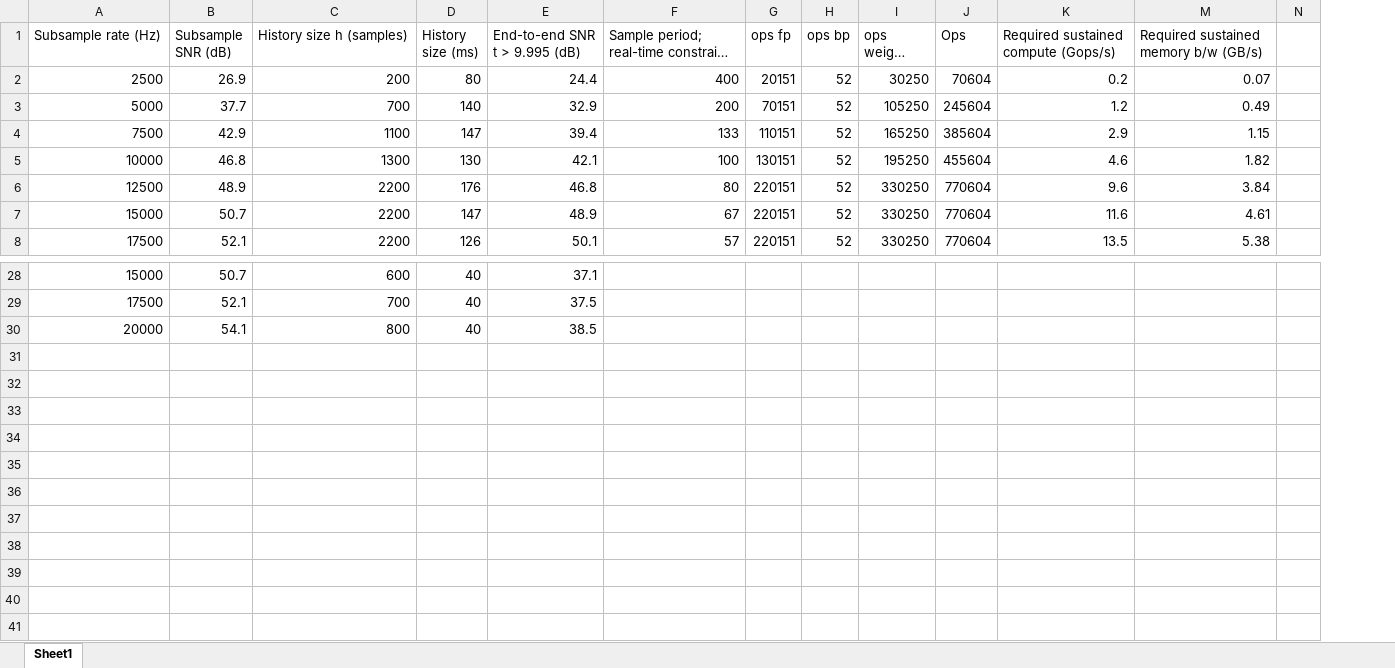
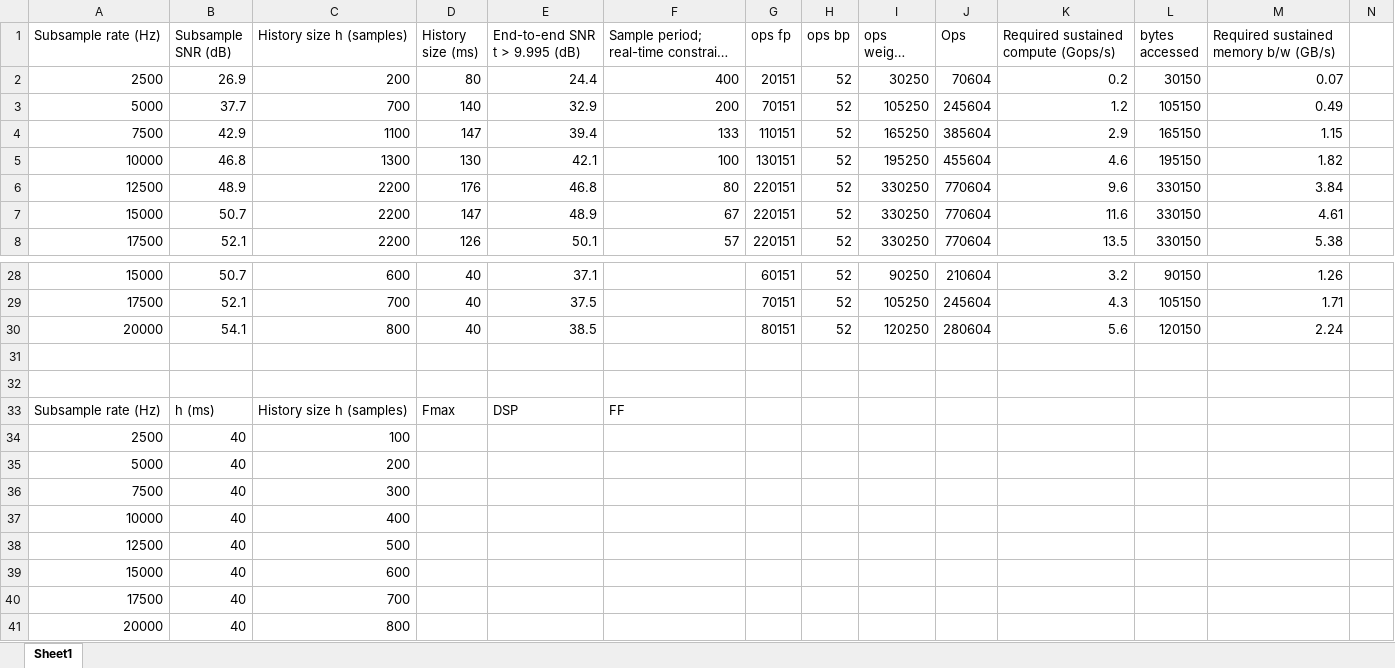
Before and after one commit to HeRCLab/dropbear_lstm, an Excel workbook: figures/performance_data.xlsx, sheet Sheet1, drawn as a sheet; only a part is shown, gaps mark what is left out; long unchanged cells end in …; values as stored, in another font and other column widths than the file's, no borders; rows hold the shown columns only; the diff covers the shown part only; the diff names each change by its address in the sheet, - before the commit and + after, or states it on an @@ line.

```diff
--- a/figures/performance_data.xlsx (sheet Sheet1)
+++ b/figures/performance_data.xlsx (sheet Sheet1)
@@ column L (bytes accessed) unhidden, rows 2-8: 30150 | 105150 | 165150 | 195150 | 330150 | 330150 | 330150; rows 28-30: 90150 | 105150 | 120150 @@
-G28 (ops fp): (empty)
+G28 (ops fp): 60151
-H28:H30 (ops bp): (empty)
+H28:H30 (ops bp): 52
-I28 (ops weight update): (empty)
+I28 (ops weight update): 90250
-J28 (Ops): (empty)
+J28 (Ops): 210604
-K28: (empty)
+K28: 3.2
-M28: (empty)
+M28: 1.26
-G29 (ops fp): (empty)
+G29 (ops fp): 70151
-I29 (ops weight update): (empty)
+I29 (ops weight update): 105250
-J29 (Ops): (empty)
+J29 (Ops): 245604
-K29: (empty)
+K29: 4.3
-M29: (empty)
+M29: 1.71
-G30 (ops fp): (empty)
+G30 (ops fp): 80151
-I30 (ops weight update): (empty)
+I30 (ops weight update): 120250
-J30 (Ops): (empty)
+J30 (Ops): 280604
-K30: (empty)
+K30: 5.6
-M30: (empty)
+M30: 2.24
+row 31: (empty)
+row 32: (empty)
+row 33: Subsample rate (Hz) | h (ms) | History size h (samples) | Fmax | DSP | FF
+row 34: 2500 | 40 | 100
+row 35: 5000 | 40 | 200
+row 36: 7500 | 40 | 300
+row 37: 10000 | 40 | 400
+row 38: 12500 | 40 | 500
+row 39: 15000 | 40 | 600
+row 40: 17500 | 40 | 700
+row 41: 20000 | 40 | 800
```
Also changed, not shown: 36 edited cells elsewhere in this sheet.
